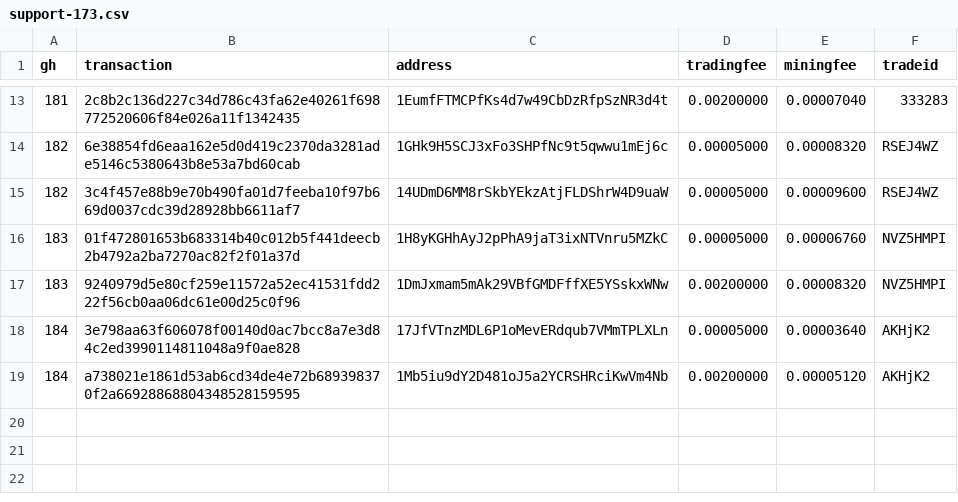
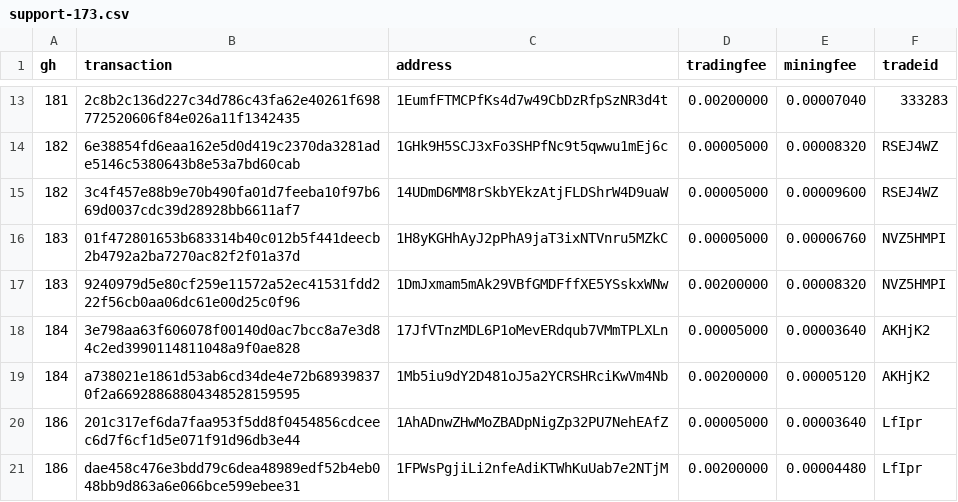
Before and after one commit to bisq-network/support, a CSV file: support-173.csv, drawn as a sheet; only a part is shown, gaps mark what is left out.

Commit message:
Add txns for fee reimbursement #186

```diff
--- a/support-173.csv
+++ b/support-173.csv
@@ -19 +19,3 @@ gh,transaction,address,tradingfee,miningfee,tradeid
 184,a738021e1861d53ab6cd34de4e72b689398370f2a66928868804348528159595,1Mb5iu9dY2D481oJ5a2YCRSHRciKwVm4Nb,0.00200000,0.00005120,AKHjK2
+186,201c317ef6da7faa953f5dd8f0454856cdceec6d7f6cf1d5e071f91d96db3e44,1AhADnwZHwMoZBADpNigZp32PU7NehEAfZ,0.00005000,0.00003640,LfIpr
+186,dae458c476e3bdd79c6dea48989edf52b4eb048bb9d863a6e066bce599ebee31,1FPWsPgjiLi2nfeAdiKTWhKuUab7e2NTjM,0.00200000,0.00004480,LfIpr
```
